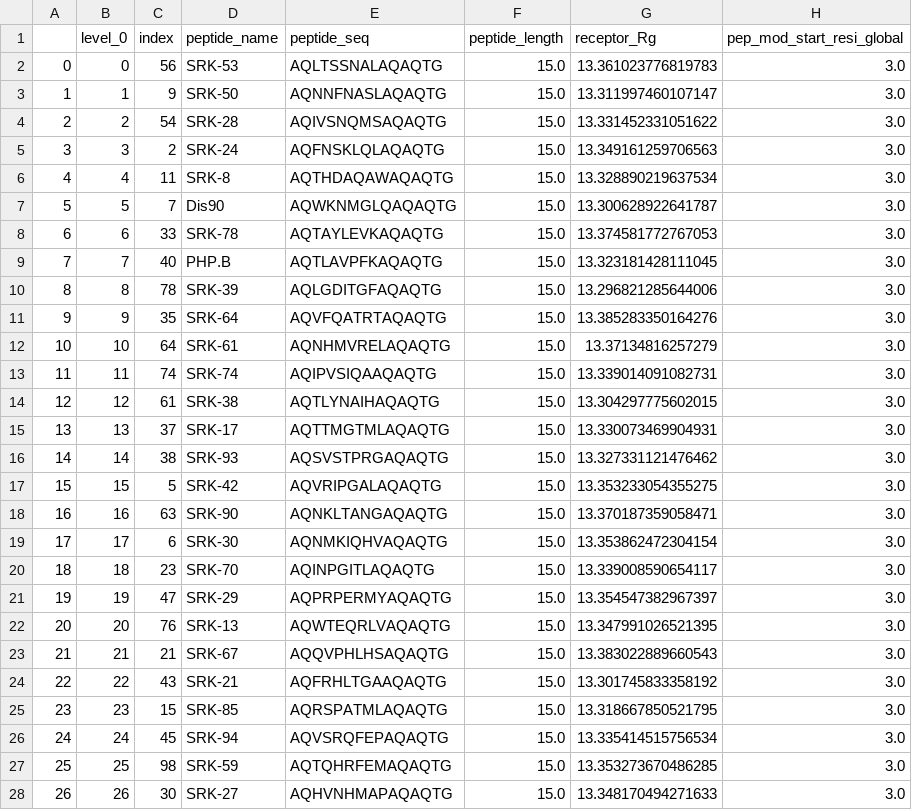
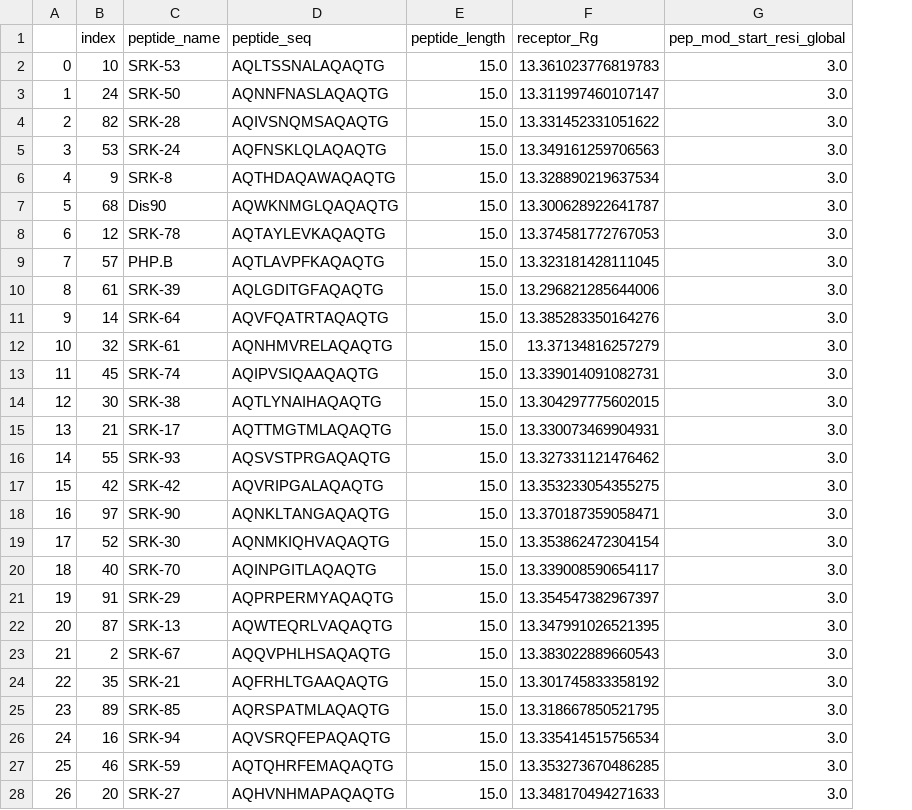
Before and after one commit to xz-ding/APPRAISE, a CSV file: demo/demo_AAV_100_screening/stage_1/APPRAISE1.2_scores_of_all_peptides.csv, drawn as a sheet; only a part is shown; removed rows and columns are numbered as before the commit, all else as after; the diff covers the shown part only; the diff names each change by its address in the sheet, - before the commit and + after, or states it on an @@ line.

Commit message:
Cleaned the demo notebook

```diff
--- a/demo/demo_AAV_100_screening/stage_1/APPRAISE1.2_scores_of_all_peptides.csv
+++ b/demo/demo_AAV_100_screening/stage_1/APPRAISE1.2_scores_of_all_peptides.csv
-column B (level_0), rows 2-28: 0 | 1 | 2 | 3 | 4 | 5 | 6 | 7 | 8 | 9 | 10 | 11 | 12 | 13 | 14 | 15 | 16 | 17 | 18 | 19 | 20 | 21 | 22 | 23 | 24 | 25 | 26
-B2 (index): 56
+B2 (index): 10
-B3 (index): 9
+B3 (index): 24
-B4 (index): 54
+B4 (index): 82
-B5 (index): 2
+B5 (index): 53
-B6 (index): 11
+B6 (index): 9
-B7 (index): 7
+B7 (index): 68
-B8 (index): 33
+B8 (index): 12
-B9 (index): 40
+B9 (index): 57
-B10 (index): 78
+B10 (index): 61
-B11 (index): 35
+B11 (index): 14
-B12 (index): 64
+B12 (index): 32
-B13 (index): 74
+B13 (index): 45
-B14 (index): 61
+B14 (index): 30
-B15 (index): 37
+B15 (index): 21
-B16 (index): 38
+B16 (index): 55
-B17 (index): 5
+B17 (index): 42
-B18 (index): 63
+B18 (index): 97
-B19 (index): 6
+B19 (index): 52
-B20 (index): 23
+B20 (index): 40
-B21 (index): 47
+B21 (index): 91
-B22 (index): 76
+B22 (index): 87
-B23 (index): 21
+B23 (index): 2
-B24 (index): 43
+B24 (index): 35
-B25 (index): 15
+B25 (index): 89
-B26 (index): 45
+B26 (index): 16
-B27 (index): 98
+B27 (index): 46
-B28 (index): 30
+B28 (index): 20
```
Also changed, not shown: 72 edited cells elsewhere in this file, 3 other files.
